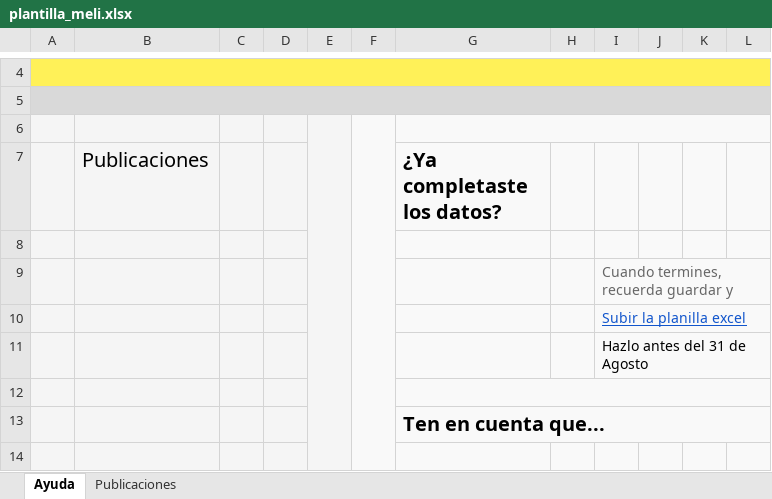
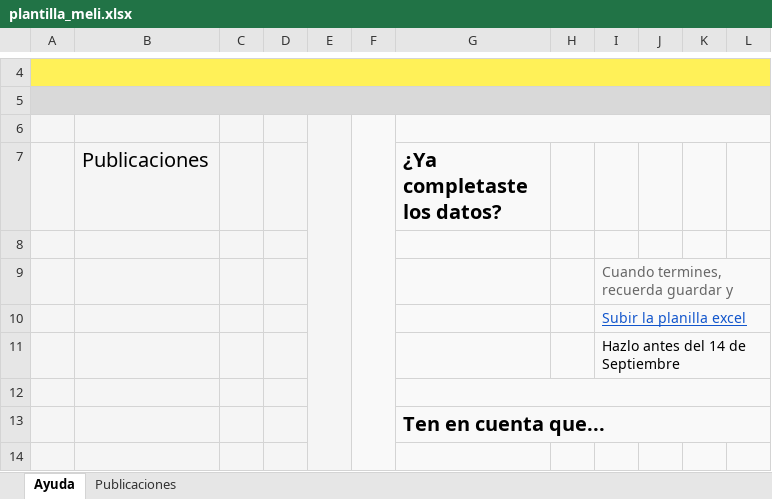
Before and after one commit to sebagutierrez1992-svg/maritex-inventory-control, an Excel workbook: templates/plantilla_meli.xlsx, sheet Ayuda, drawn as a sheet; only a part is shown, gaps mark what is left out; values as stored, in another font and other column widths than the file's, no borders; charts and pictures and conditional formats not drawn; the diff names each change by its address in the sheet, - before the commit and + after, or states it on an @@ line.

```diff
--- a/templates/plantilla_meli.xlsx (sheet Ayuda)
+++ b/templates/plantilla_meli.xlsx (sheet Ayuda)
-I11: Hazlo antes del 31 de Agosto
+I11: Hazlo antes del 14 de Septiembre
```
Also changed, not shown: sheet Publicaciones, formulas that keep their value, hidden cells, 10 other files.
